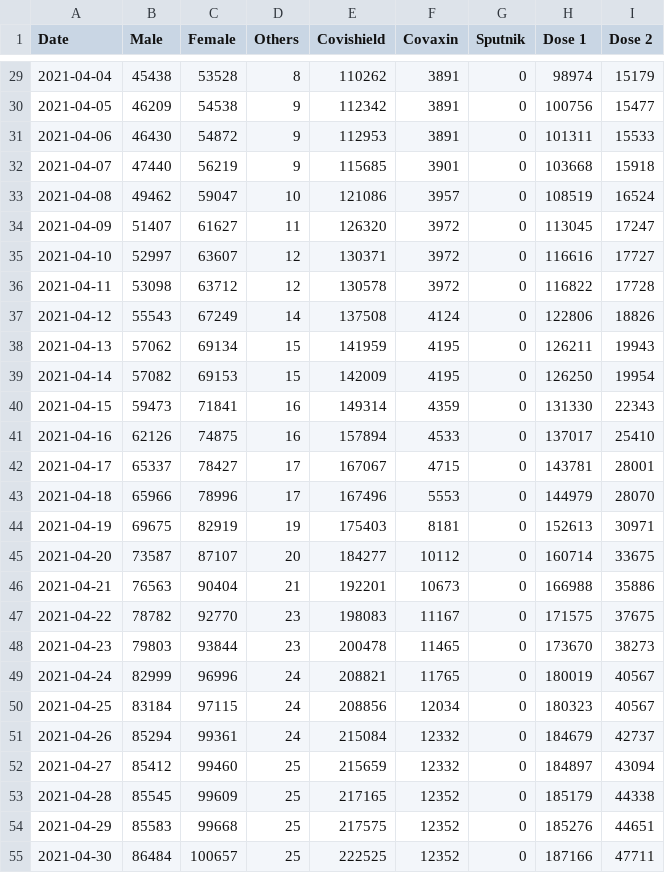
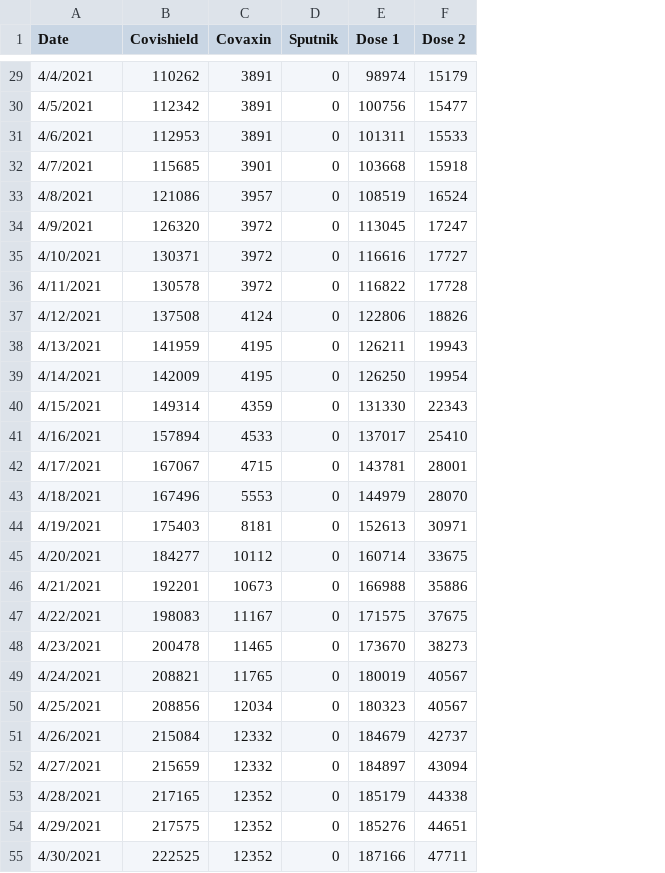
Before and after one commit to opendatakerala/Covid-Vaccination, a CSV file: Wayanad.csv, drawn as a sheet; only a part is shown, gaps mark what is left out; the diff covers the shown part only; the diff names each change by its address in the sheet, - before the commit and + after, or states it on an @@ line.

```diff
--- a/Wayanad.csv
+++ b/Wayanad.csv
-column B (Male), rows 29-55: 45438 | 46209 | 46430 | 47440 | 49462 | 51407 | 52997 | 53098 | 55543 | 57062 | 57082 | 59473 | 62126 | 65337 | 65966 | 69675 | 73587 | 76563 | 78782 | 79803 | 82999 | 83184 | 85294 | 85412 | 85545 | 85583 | 86484
-column C (Female), rows 29-55: 53528 | 54538 | 54872 | 56219 | 59047 | 61627 | 63607 | 63712 | 67249 | 69134 | 69153 | 71841 | 74875 | 78427 | 78996 | 82919 | 87107 | 90404 | 92770 | 93844 | 96996 | 97115 | 99361 | 99460 | 99609 | 99668 | 100657
-column D (Others), rows 29-55: 8 | 9 | 9 | 9 | 10 | 11 | 12 | 12 | 14 | 15 | 15 | 16 | 16 | 17 | 17 | 19 | 20 | 21 | 23 | 23 | 24 | 24 | 24 | 25 | 25 | 25 | 25
-A29 (Date): 2021-04-04
+A29 (Date): 4/4/2021
-A30 (Date): 2021-04-05
+A30 (Date): 4/5/2021
-A31 (Date): 2021-04-06
+A31 (Date): 4/6/2021
-A32 (Date): 2021-04-07
+A32 (Date): 4/7/2021
-A33 (Date): 2021-04-08
+A33 (Date): 4/8/2021
-A34 (Date): 2021-04-09
+A34 (Date): 4/9/2021
-A35 (Date): 2021-04-10
+A35 (Date): 4/10/2021
-A36 (Date): 2021-04-11
+A36 (Date): 4/11/2021
-A37 (Date): 2021-04-12
+A37 (Date): 4/12/2021
-A38 (Date): 2021-04-13
+A38 (Date): 4/13/2021
-A39 (Date): 2021-04-14
+A39 (Date): 4/14/2021
-A40 (Date): 2021-04-15
+A40 (Date): 4/15/2021
-A41 (Date): 2021-04-16
+A41 (Date): 4/16/2021
-A42 (Date): 2021-04-17
+A42 (Date): 4/17/2021
-A43 (Date): 2021-04-18
+A43 (Date): 4/18/2021
-A44 (Date): 2021-04-19
+A44 (Date): 4/19/2021
-A45 (Date): 2021-04-20
+A45 (Date): 4/20/2021
-A46 (Date): 2021-04-21
+A46 (Date): 4/21/2021
-A47 (Date): 2021-04-22
+A47 (Date): 4/22/2021
-A48 (Date): 2021-04-23
+A48 (Date): 4/23/2021
-A49 (Date): 2021-04-24
+A49 (Date): 4/24/2021
-A50 (Date): 2021-04-25
+A50 (Date): 4/25/2021
-A51 (Date): 2021-04-26
+A51 (Date): 4/26/2021
-A52 (Date): 2021-04-27
+A52 (Date): 4/27/2021
-A53 (Date): 2021-04-28
+A53 (Date): 4/28/2021
-A54 (Date): 2021-04-29
+A54 (Date): 4/29/2021
-A55 (Date): 2021-04-30
+A55 (Date): 4/30/2021
```
Also changed, not shown: 119 edited cells elsewhere in this file.
